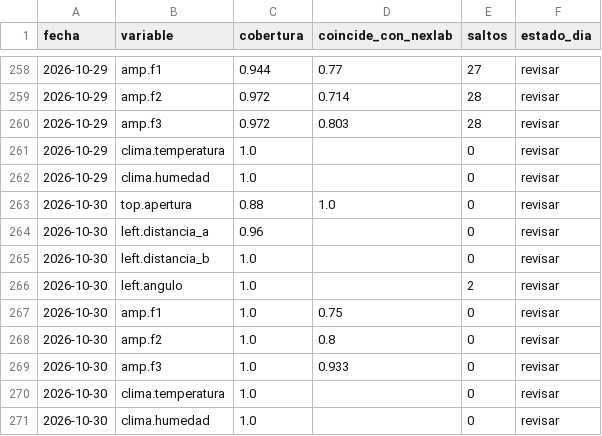
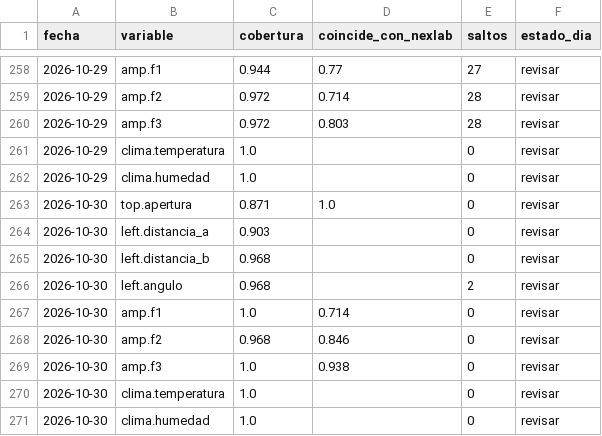
Before and after one commit to Andyyff/tesis-saman, a CSV file: datos/powerbi/calidad.csv, drawn as a sheet; only a part is shown, gaps mark what is left out.

```diff
--- a/datos/powerbi/calidad.csv
+++ b/datos/powerbi/calidad.csv
@@ -262,9 +262,9 @@ fecha,variable,cobertura,coincide_con_nexlab,saltos,estado_dia
 2026-10-29,clima.humedad,1.0,,0,revisar
-2026-10-30,top.apertura,0.88,1.0,0,revisar
-2026-10-30,left.distancia_a,0.96,,0,revisar
-2026-10-30,left.distancia_b,1.0,,0,revisar
-2026-10-30,left.angulo,1.0,,2,revisar
-2026-10-30,amp.f1,1.0,0.75,0,revisar
-2026-10-30,amp.f2,1.0,0.8,0,revisar
-2026-10-30,amp.f3,1.0,0.933,0,revisar
+2026-10-30,top.apertura,0.871,1.0,0,revisar
+2026-10-30,left.distancia_a,0.903,,0,revisar
+2026-10-30,left.distancia_b,0.968,,0,revisar
+2026-10-30,left.angulo,0.968,,2,revisar
+2026-10-30,amp.f1,1.0,0.714,0,revisar
+2026-10-30,amp.f2,0.968,0.846,0,revisar
+2026-10-30,amp.f3,1.0,0.938,0,revisar
 2026-10-30,clima.temperatura,1.0,,0,revisar
```
Also changed, not shown: datos/lecturas/amp/2026-10-30.csv, datos/lecturas/left/2026-10-30.csv, 8 other files.
